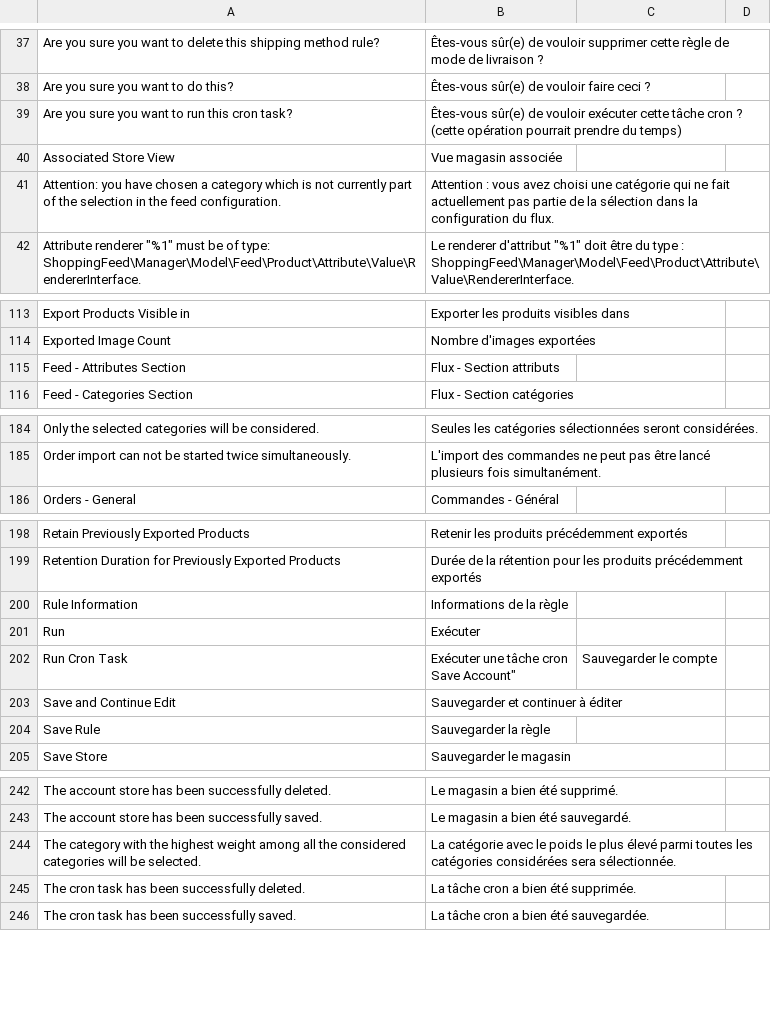
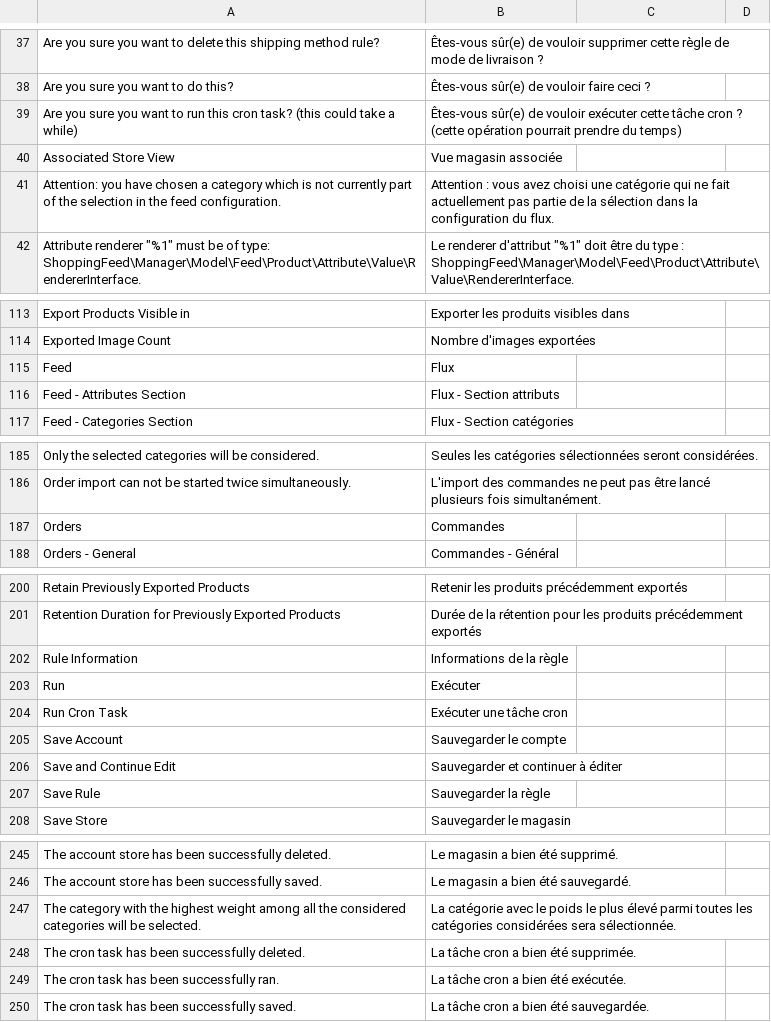
Before and after one commit to tvorexspecialist/m2sfifortax, a CSV file: i18n/fr_FR.csv, drawn as a sheet; only a part is shown, gaps mark what is left out.

Commit message:
Fix french translations

```diff
--- a/i18n/fr_FR.csv
+++ b/i18n/fr_FR.csv
@@ -38,3 +38,3 @@
 "Are you sure you want to do this?","Êtes-vous sûr(e) de vouloir faire ceci ?"
-"Are you sure you want to run this cron task?","Êtes-vous sûr(e) de vouloir exécuter cette tâche cron ? (cette opération pourrait prendre du temps)"
+"Are you sure you want to run this cron task? (this could take a while)","Êtes-vous sûr(e) de vouloir exécuter cette tâche cron ? (cette opération pourrait prendre du temps)"
 "Associated Store View","Vue magasin associée"
@@ -115,2 +115,3 @@
 "Exported Image Count","Nombre d'images exportées"
+"Feed","Flux"
 "Feed - Attributes Section","Flux - Section attributs"
@@ -188,2 +189,3 @@
 "Order import can not be started twice simultaneously.","L'import des commandes ne peut pas être lancé plusieurs fois simultanément."
+"Orders","Commandes"
 "Orders - General","Commandes - Général"
@@ -204,4 +206,4 @@
 "Run","Exécuter"
-"Run Cron Task","Exécuter une tâche cron
-"Save Account","Sauvegarder le compte"
+"Run Cron Task","Exécuter une tâche cron"
+"Save Account","Sauvegarder le compte"
 "Save and Continue Edit","Sauvegarder et continuer à éditer"
@@ -249,2 +251,3 @@
 "The cron task has been successfully deleted.","La tâche cron a bien été supprimée."
+"The cron task has been successfully ran.","La tâche cron a bien été exécutée."
 "The cron task has been successfully saved.","La tâche cron a bien été sauvegardée."
```
